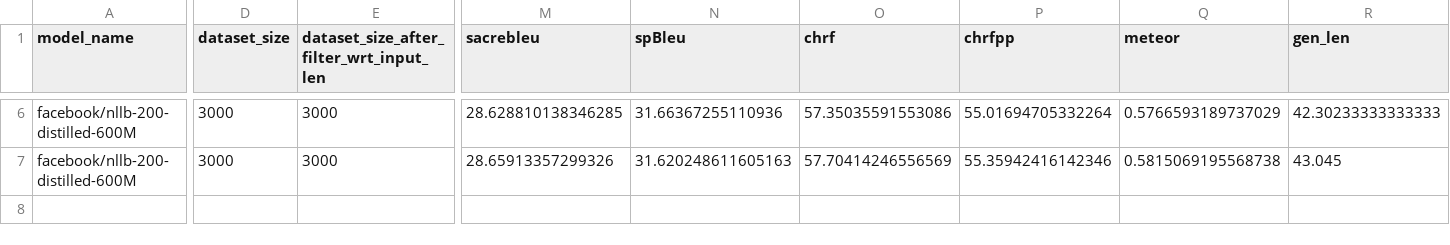
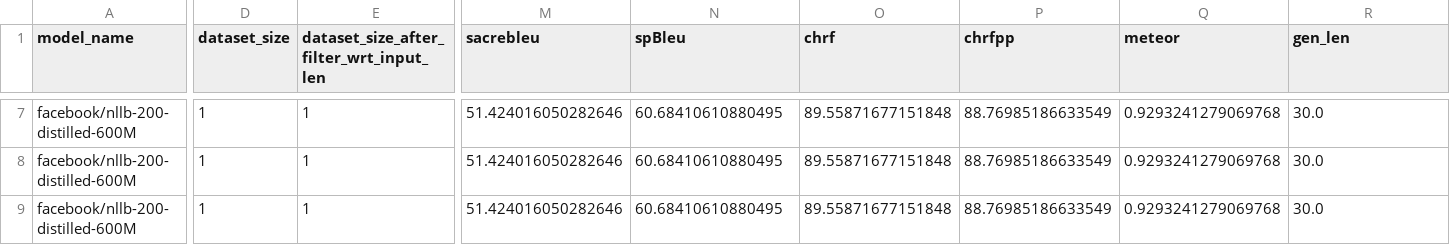
Before and after one commit to wassim2u/Benchmark, a CSV file: metric_logs/nllb-200-distilled-600M_wmt14_metrics.csv, drawn as a sheet; only a part is shown, gaps mark what is left out; addresses are those after the commit; rows hold the shown columns only; the diff covers the shown part only; the diff names each change by its address in the sheet, - before the commit and + after, or states it on an @@ line.

```diff
--- a/metric_logs/nllb-200-distilled-600M_wmt14_metrics.csv
+++ b/metric_logs/nllb-200-distilled-600M_wmt14_metrics.csv
-D7:D8 (dataset_size): 3000
+D7:D8 (dataset_size): 1
-E7:E8: 3000
+E7:E8: 1
-M7 (sacrebleu): 28.628810138346285
+M7 (sacrebleu): 51.424016050282646
-N7 (spBleu): 31.66367255110936
+N7 (spBleu): 60.68410610880495
-O7 (chrf): 57.35035591553086
+O7 (chrf): 89.55871677151848
-P7 (chrfpp): 55.01694705332264
+P7 (chrfpp): 88.76985186633549
-Q7 (meteor): 0.5766593189737029
+Q7 (meteor): 0.9293241279069768
-R7 (gen_len): 42.30233333333333
+R7 (gen_len): 30.0
-M8 (sacrebleu): 28.65913357299326
+M8 (sacrebleu): 51.424016050282646
-N8 (spBleu): 31.620248611605163
+N8 (spBleu): 60.68410610880495
-O8 (chrf): 57.70414246556569
+O8 (chrf): 89.55871677151848
-P8 (chrfpp): 55.35942416142346
+P8 (chrfpp): 88.76985186633549
-Q8 (meteor): 0.5815069195568738
+Q8 (meteor): 0.9293241279069768
-R8 (gen_len): 43.045
+R8 (gen_len): 30.0
+row 9: facebook/nllb-200-distilled-600M | 1 | 1 | 51.424016050282646 | 60.68410610880495 | 89.55871677151848 | 88.76985186633549 | 0.9293241279069768 | 30.0
```
Also changed, not shown: 1 added row and 42 edited cells elsewhere in this file, 10 other files.
